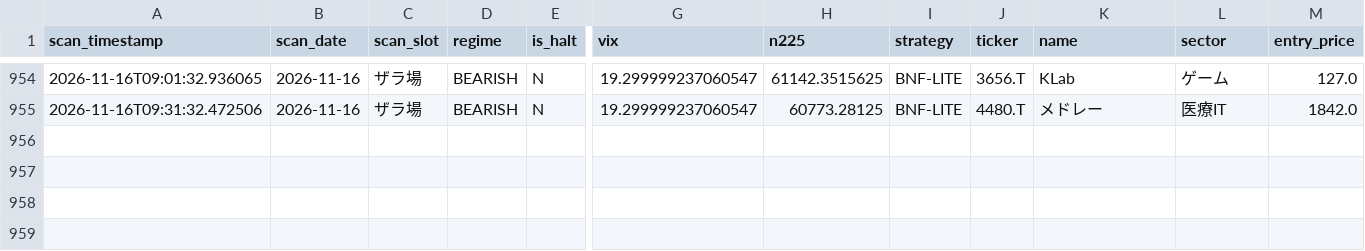
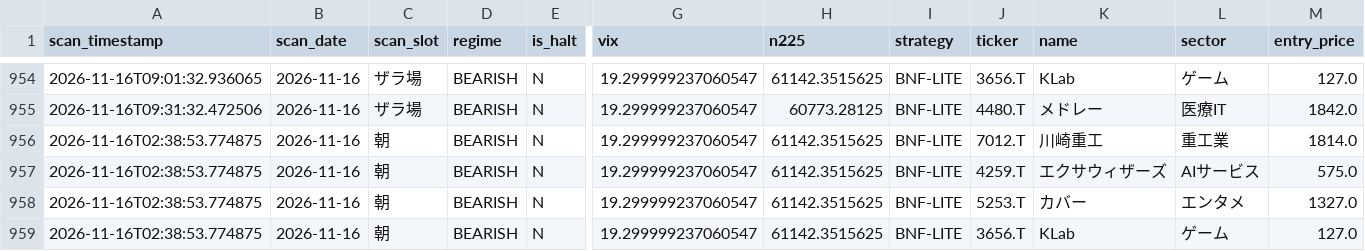
Before and after one commit to oo12takemaru-create/stock-trading-, a CSV file: signals_log.csv, drawn as a sheet; only a part is shown, gaps mark what is left out; rows hold the shown columns only; the diff names each change by its address in the sheet, - before the commit and + after, or states it on an @@ line.

```diff
--- a/signals_log.csv
+++ b/signals_log.csv
+row 956: 2026-11-16T02:38:53.774875 | 2026-11-16 | 朝 | BEARISH | N | 19.299999237060547 | 61142.3515625 | BNF-LITE | 7012.T | 川崎重工 | 重工業 | 1814.0
+row 957: 2026-11-16T02:38:53.774875 | 2026-11-16 | 朝 | BEARISH | N | 19.299999237060547 | 61142.3515625 | BNF-LITE | 4259.T | エクサウィザーズ | AIサービス | 575.0
+row 958: 2026-11-16T02:38:53.774875 | 2026-11-16 | 朝 | BEARISH | N | 19.299999237060547 | 61142.3515625 | BNF-LITE | 5253.T | カバー | エンタメ | 1327.0
+row 959: 2026-11-16T02:38:53.774875 | 2026-11-16 | 朝 | BEARISH | N | 19.299999237060547 | 61142.3515625 | BNF-LITE | 3656.T | KLab | ゲーム | 127.0
```
